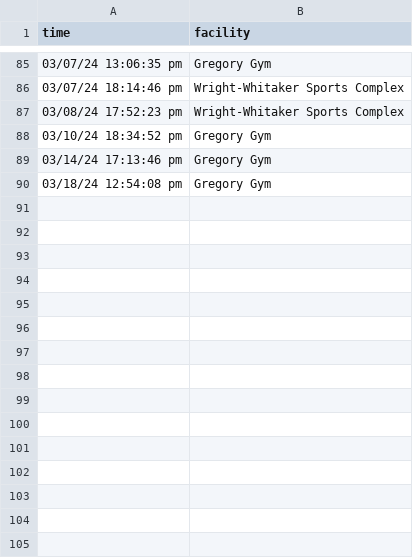
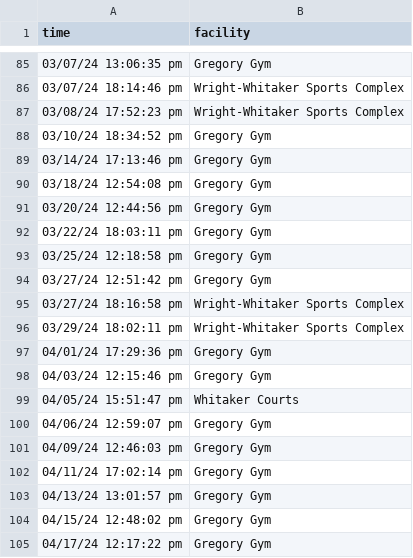
Before and after one commit to Sibo-Ding/ECO395M-ML-Homeworks, a CSV file: Project_Food/GymVisit.csv, drawn as a sheet; only a part is shown, gaps mark what is left out.

```diff
--- a/Project_Food/GymVisit.csv
+++ b/Project_Food/GymVisit.csv
@@ -90 +90,16 @@
 03/18/24 12:54:08 pm,Gregory Gym
+03/20/24 12:44:56 pm,Gregory Gym
+03/22/24 18:03:11 pm,Gregory Gym
+03/25/24 12:18:58 pm,Gregory Gym
+03/27/24 12:51:42 pm,Gregory Gym
+03/27/24 18:16:58 pm,Wright-Whitaker Sports Complex
+03/29/24 18:02:11 pm,Wright-Whitaker Sports Complex
+04/01/24 17:29:36 pm,Gregory Gym
+04/03/24 12:15:46 pm,Gregory Gym
+04/05/24 15:51:47 pm,Whitaker Courts
+04/06/24 12:59:07 pm,Gregory Gym
+04/09/24 12:46:03 pm,Gregory Gym
+04/11/24 17:02:14 pm,Gregory Gym
+04/13/24 13:01:57 pm,Gregory Gym
+04/15/24 12:48:02 pm,Gregory Gym
+04/17/24 12:17:22 pm,Gregory Gym
```
Also changed, not shown: Project_Food/test.csv, Project_Food/train.csv, 6 other files.
